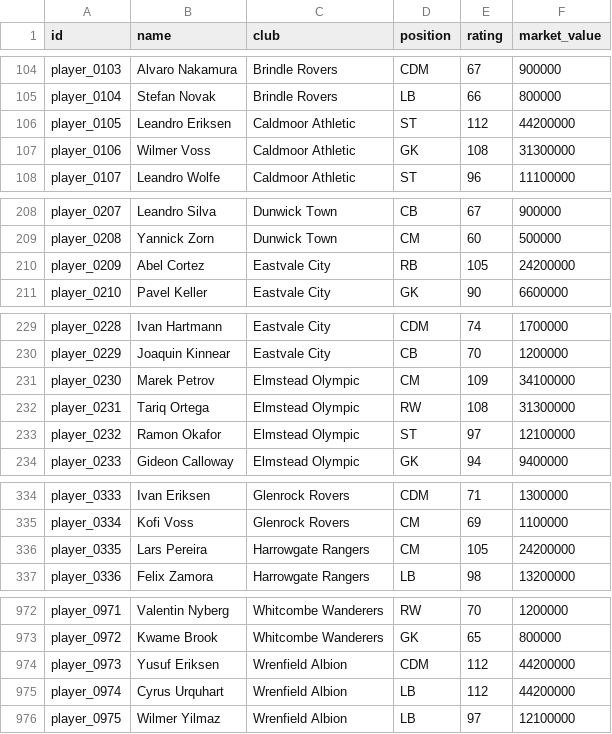
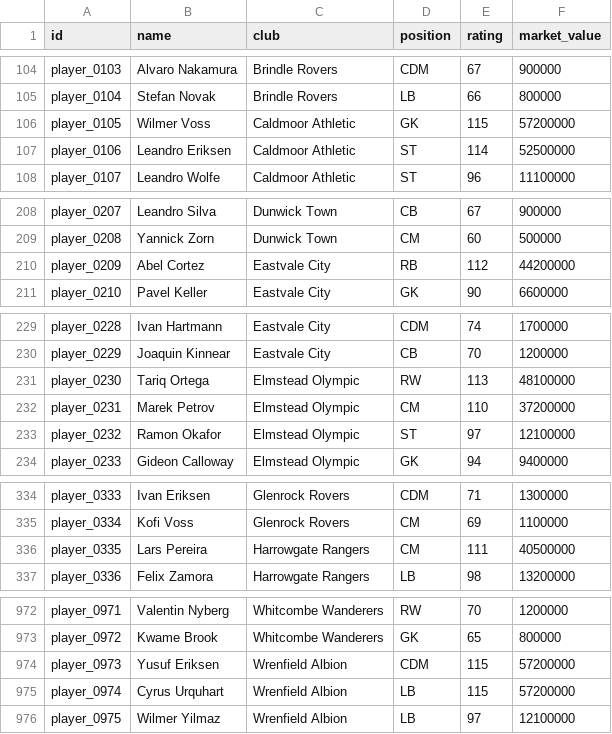
Before and after one commit to radar386/liv-football, a CSV file: AllPlayers.csv, drawn as a sheet; only a part is shown, gaps mark what is left out; the diff covers the shown part only.

```diff
--- a/AllPlayers.csv
+++ b/AllPlayers.csv
@@ -105,4 +105,4 @@ player_0103,Alvaro Nakamura,Brindle Rovers,CDM,67,900000
 player_0104,Stefan Novak,Brindle Rovers,LB,66,800000
-player_0105,Leandro Eriksen,Caldmoor Athletic,ST,112,44200000
-player_0106,Wilmer Voss,Caldmoor Athletic,GK,108,31300000
+player_0105,Wilmer Voss,Caldmoor Athletic,GK,115,57200000
+player_0106,Leandro Eriksen,Caldmoor Athletic,ST,114,52500000
 player_0107,Leandro Wolfe,Caldmoor Athletic,ST,96,11100000
@@ -209,3 +209,3 @@ player_0207,Leandro Silva,Dunwick Town,CB,67,900000
 player_0208,Yannick Zorn,Dunwick Town,CM,60,500000
-player_0209,Abel Cortez,Eastvale City,RB,105,24200000
+player_0209,Abel Cortez,Eastvale City,RB,112,44200000
 player_0210,Pavel Keller,Eastvale City,GK,90,6600000
@@ -230,4 +230,4 @@ player_0228,Ivan Hartmann,Eastvale City,CDM,74,1700000
 player_0229,Joaquin Kinnear,Eastvale City,CB,70,1200000
-player_0230,Marek Petrov,Elmstead Olympic,CM,109,34100000
-player_0231,Tariq Ortega,Elmstead Olympic,RW,108,31300000
+player_0230,Tariq Ortega,Elmstead Olympic,RW,113,48100000
+player_0231,Marek Petrov,Elmstead Olympic,CM,110,37200000
 player_0232,Ramon Okafor,Elmstead Olympic,ST,97,12100000
@@ -335,3 +335,3 @@ player_0333,Ivan Eriksen,Glenrock Rovers,CDM,71,1300000
 player_0334,Kofi Voss,Glenrock Rovers,CM,69,1100000
-player_0335,Lars Pereira,Harrowgate Rangers,CM,105,24200000
+player_0335,Lars Pereira,Harrowgate Rangers,CM,111,40500000
 player_0336,Felix Zamora,Harrowgate Rangers,LB,98,13200000
@@ -973,4 +973,4 @@ player_0971,Valentin Nyberg,Whitcombe Wanderers,RW,70,1200000
 player_0972,Kwame Brook,Whitcombe Wanderers,GK,65,800000
-player_0973,Yusuf Eriksen,Wrenfield Albion,CDM,112,44200000
-player_0974,Cyrus Urquhart,Wrenfield Albion,LB,112,44200000
+player_0973,Yusuf Eriksen,Wrenfield Albion,CDM,115,57200000
+player_0974,Cyrus Urquhart,Wrenfield Albion,LB,115,57200000
 player_0975,Wilmer Yilmaz,Wrenfield Albion,LB,97,12100000
```
Also changed, not shown: 8 edited cells elsewhere in this file, 12 other files.
